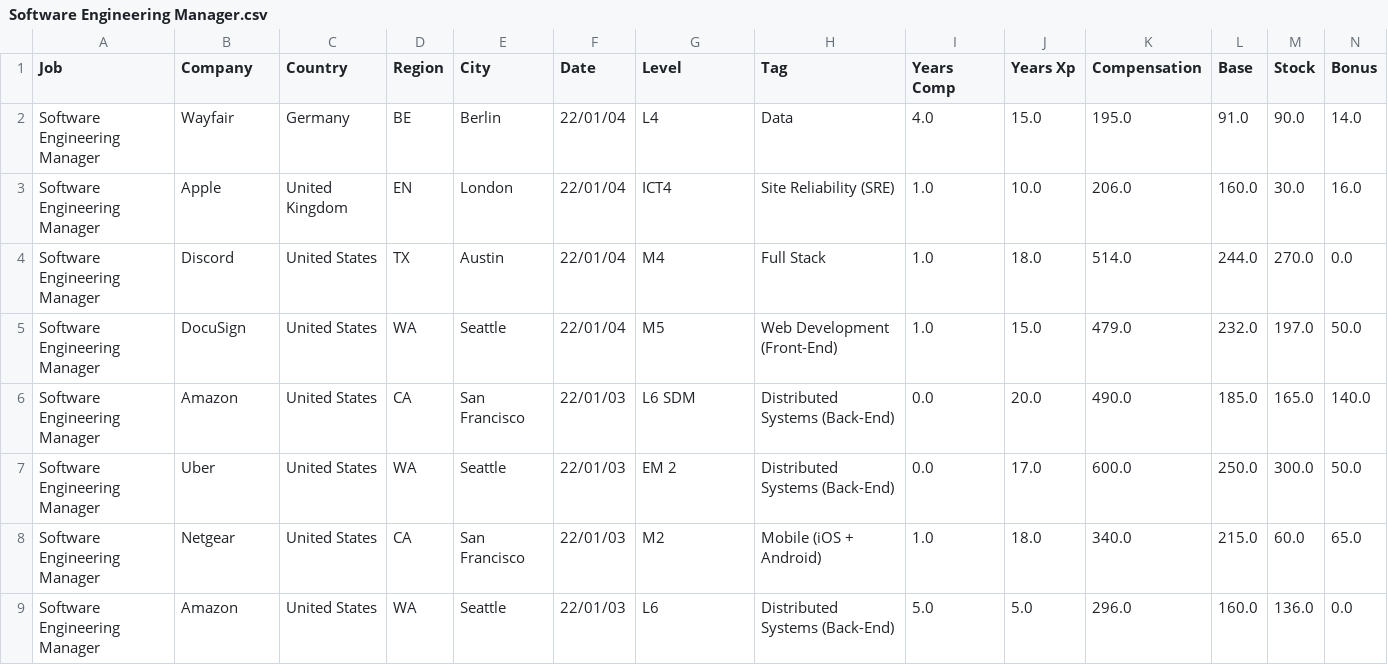
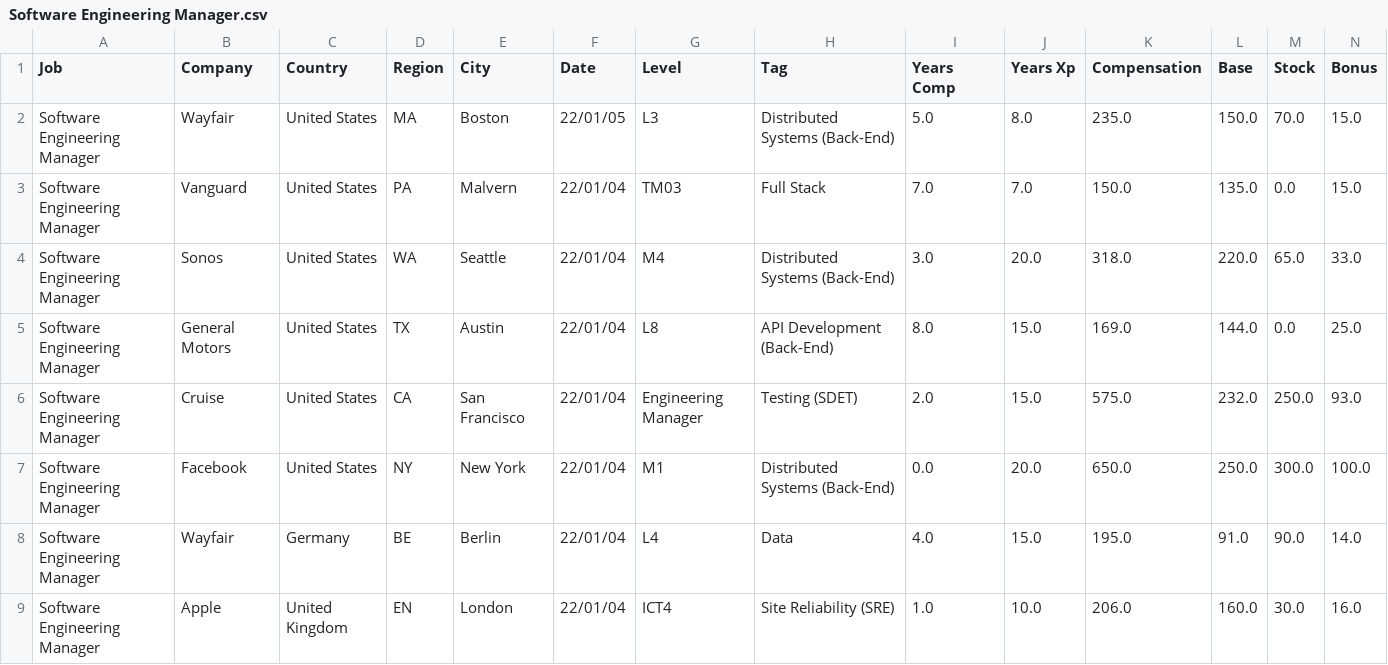
Before and after one commit to afruoy/scraper-levels.fyi, a CSV file: db/Software Engineering Manager.csv, drawn as a sheet; only a part is shown; the shorter side is filled out with more unchanged rows; rows hold the shown columns only; the diff names each change by its address in the sheet, - before the commit and + after, or states it on an @@ line.

```diff
--- a/db/Software Engineering Manager.csv
+++ b/db/Software Engineering Manager.csv
+row 2: Software Engineering Manager | Wayfair | United States | MA | Boston | 22/01/05 | L3 | Distributed Systems (Back-End) | 5.0 | 8.0 | 235.0 | 150.0 | 70.0 | 15.0
+row 3: Software Engineering Manager | Vanguard | United States | PA | Malvern | 22/01/04 | TM03 | Full Stack | 7.0 | 7.0 | 150.0 | 135.0 | 0.0 | 15.0
+row 4: Software Engineering Manager | Sonos | United States | WA | Seattle | 22/01/04 | M4 | Distributed Systems (Back-End) | 3.0 | 20.0 | 318.0 | 220.0 | 65.0 | 33.0
+row 5: Software Engineering Manager | General Motors | United States | TX | Austin | 22/01/04 | L8 | API Development (Back-End) | 8.0 | 15.0 | 169.0 | 144.0 | 0.0 | 25.0
+row 6: Software Engineering Manager | Cruise | United States | CA | San Francisco | 22/01/04 | Engineering Manager | Testing (SDET) | 2.0 | 15.0 | 575.0 | 232.0 | 250.0 | 93.0
+row 7: Software Engineering Manager | Facebook | United States | NY | New York | 22/01/04 | M1 | Distributed Systems (Back-End) | 0.0 | 20.0 | 650.0 | 250.0 | 300.0 | 100.0
```
Also changed, not shown: db/Data Scientist.csv, db/Management Consultant.csv, 10 other files.
